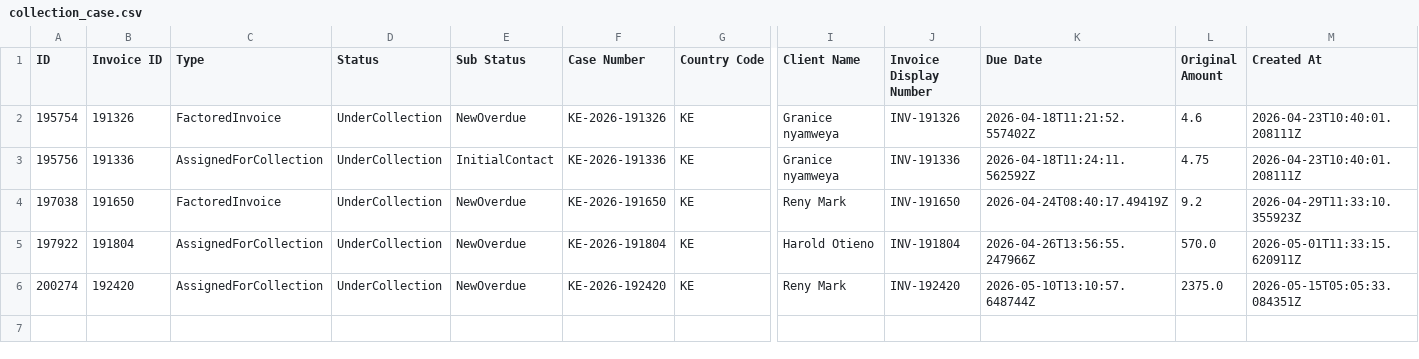
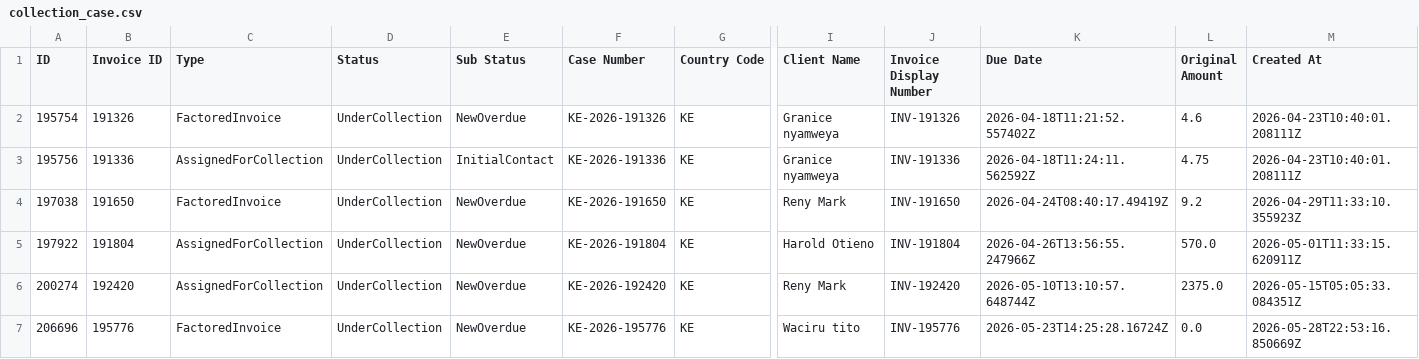
Before and after one commit to Emehub/TribeCo-sales-analysis-v2, a CSV file: data/collection_case.csv, drawn as a sheet; only a part is shown, gaps mark what is left out; rows hold the shown columns only; the diff names each change by its address in the sheet, - before the commit and + after, or states it on an @@ line.

```diff
--- a/data/collection_case.csv
+++ b/data/collection_case.csv
+row 7: 206696 | 195776 | FactoredInvoice | UnderCollection | NewOverdue | KE-2026-195776 | KE | Waciru tito | INV-195776 | 2026-05-23T14:25:28.16724Z | 0.0 | 2026-05-28T22:53:16.850669Z
```
Also changed, not shown: data/allocatedbatch.csv, data/allocationrequest.csv, 54 other files.
